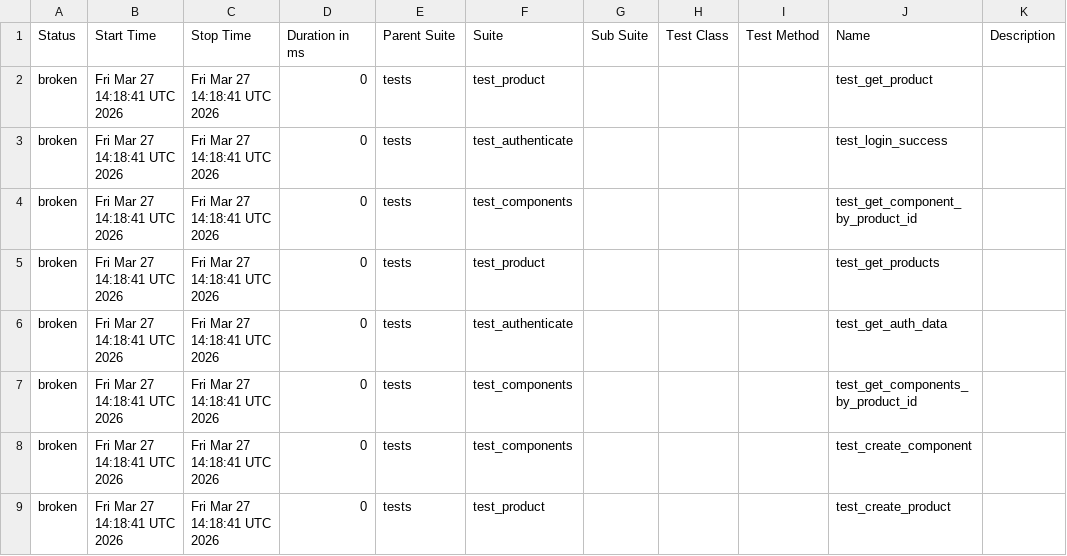
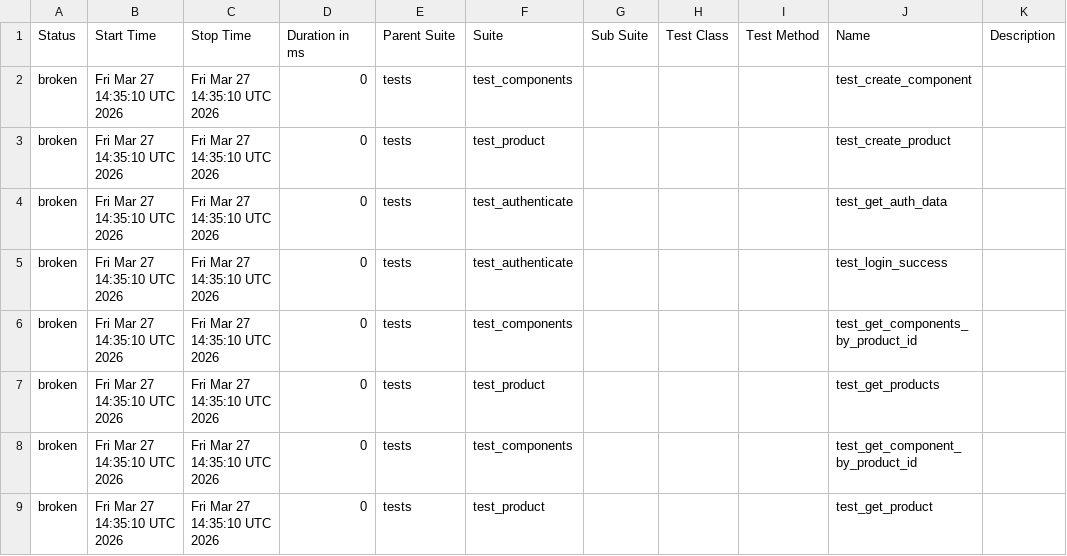
Before and after one commit to alexkaminskiy/api-automation-tests, a CSV file: data/suites.csv, drawn as a sheet.

```diff
--- a/data/suites.csv
+++ b/data/suites.csv
@@ -1,9 +1,9 @@
 "Status","Start Time","Stop Time","Duration in ms","Parent Suite","Suite","Sub Suite","Test Class","Test Method","Name","Description"
-"broken","Fri Mar 27 14:18:41 UTC 2026","Fri Mar 27 14:18:41 UTC 2026","0","tests","test_product","","","","test_get_product",""
-"broken","Fri Mar 27 14:18:41 UTC 2026","Fri Mar 27 14:18:41 UTC 2026","0","tests","test_authenticate","","","","test_login_success",""
-"broken","Fri Mar 27 14:18:41 UTC 2026","Fri Mar 27 14:18:41 UTC 2026","0","tests","test_components","","","","test_get_component_by_product_id",""
-"broken","Fri Mar 27 14:18:41 UTC 2026","Fri Mar 27 14:18:41 UTC 2026","0","tests","test_product","","","","test_get_products",""
-"broken","Fri Mar 27 14:18:41 UTC 2026","Fri Mar 27 14:18:41 UTC 2026","0","tests","test_authenticate","","","","test_get_auth_data",""
-"broken","Fri Mar 27 14:18:41 UTC 2026","Fri Mar 27 14:18:41 UTC 2026","0","tests","test_components","","","","test_get_components_by_product_id",""
-"broken","Fri Mar 27 14:18:41 UTC 2026","Fri Mar 27 14:18:41 UTC 2026","0","tests","test_components","","","","test_create_component",""
-"broken","Fri Mar 27 14:18:41 UTC 2026","Fri Mar 27 14:18:41 UTC 2026","0","tests","test_product","","","","test_create_product",""
+"broken","Fri Mar 27 14:35:10 UTC 2026","Fri Mar 27 14:35:10 UTC 2026","0","tests","test_components","","","","test_create_component",""
+"broken","Fri Mar 27 14:35:10 UTC 2026","Fri Mar 27 14:35:10 UTC 2026","0","tests","test_product","","","","test_create_product",""
+"broken","Fri Mar 27 14:35:10 UTC 2026","Fri Mar 27 14:35:10 UTC 2026","0","tests","test_authenticate","","","","test_get_auth_data",""
+"broken","Fri Mar 27 14:35:10 UTC 2026","Fri Mar 27 14:35:10 UTC 2026","0","tests","test_authenticate","","","","test_login_success",""
+"broken","Fri Mar 27 14:35:10 UTC 2026","Fri Mar 27 14:35:10 UTC 2026","0","tests","test_components","","","","test_get_components_by_product_id",""
+"broken","Fri Mar 27 14:35:10 UTC 2026","Fri Mar 27 14:35:10 UTC 2026","0","tests","test_product","","","","test_get_products",""
+"broken","Fri Mar 27 14:35:10 UTC 2026","Fri Mar 27 14:35:10 UTC 2026","0","tests","test_components","","","","test_get_component_by_product_id",""
+"broken","Fri Mar 27 14:35:10 UTC 2026","Fri Mar 27 14:35:10 UTC 2026","0","tests","test_product","","","","test_get_product",""
```
Also changed, not shown: 44 other files.
